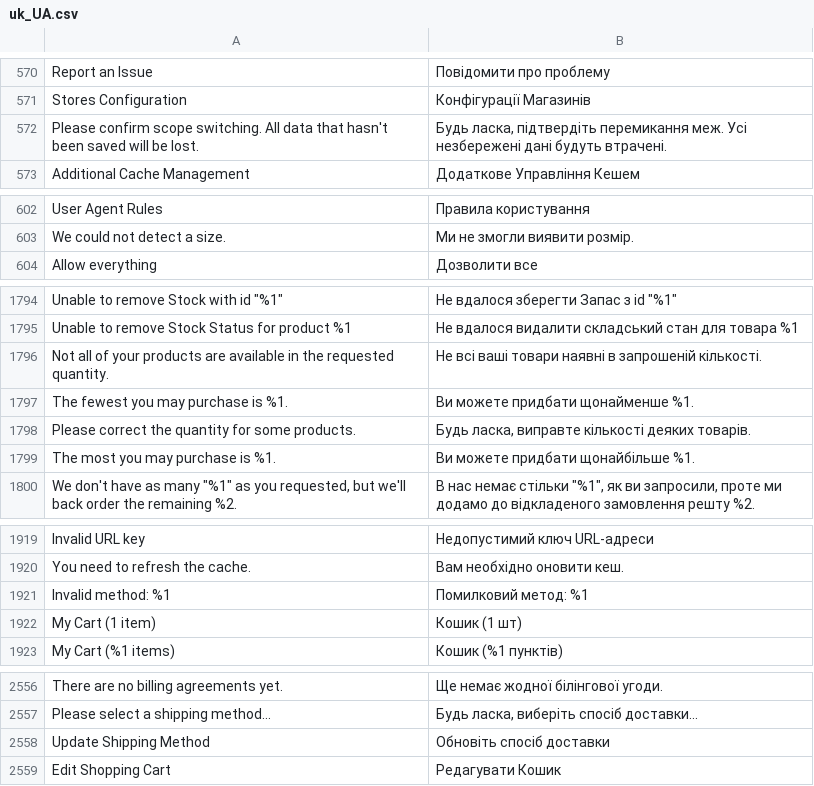
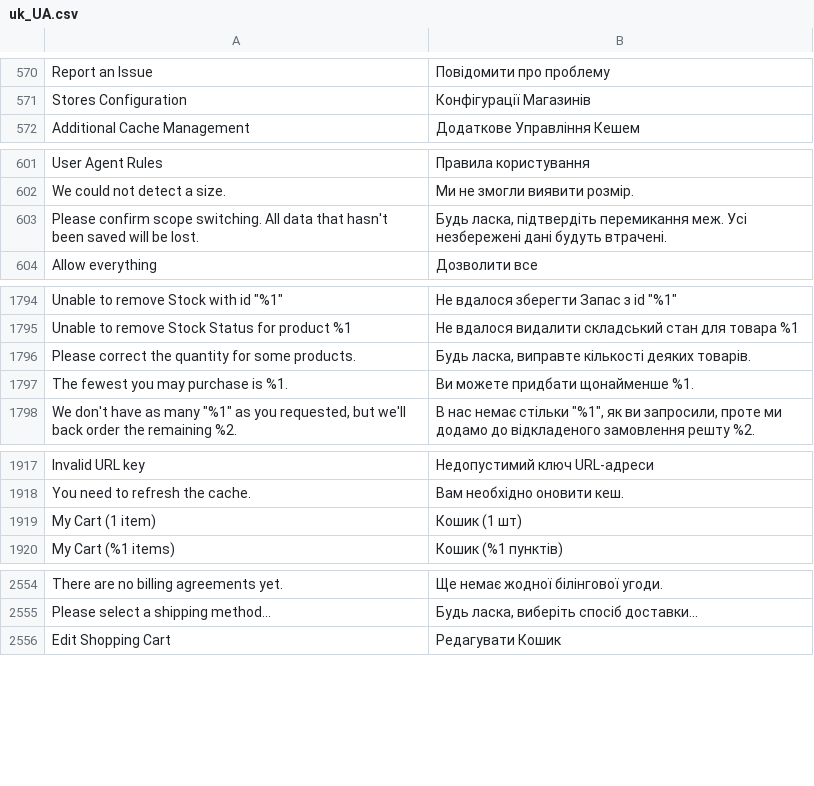
Before and after one commit to magento-l10n/language-uk_UA, a CSV file: uk_UA.csv, drawn as a sheet; only a part is shown, gaps mark what is left out; removed rows and columns are numbered as before the commit, all else as after; the diff names each change by its address in the sheet, - before the commit and + after, or states it on an @@ line.

Commit message:
Updating translations from Crowdin.

```diff
--- a/uk_UA.csv
+++ b/uk_UA.csv
@@ row 572 moved to row 603: Please confirm scope switching. All data… @@
-row 1796: Not all of your products are available in the requested quantity. | Не всі ваші товари наявні в запрошеній кількості.
-row 1797: The fewest you may purchase is %1. | Ви можете придбати щонайменше %1.
-A1797: The most you may purchase is %1.
+A1797: The fewest you may purchase is %1.
-B1797: Ви можете придбати щонайбільше %1.
+B1797: Ви можете придбати щонайменше %1.
@@ row 1921 moved to row 1964: Invalid method: %1 @@
-row 2558: Update Shipping Method | Обновіть спосіб доставки
```
Also changed, not shown: 1 other file.
